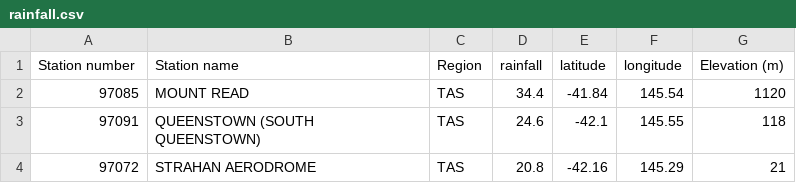
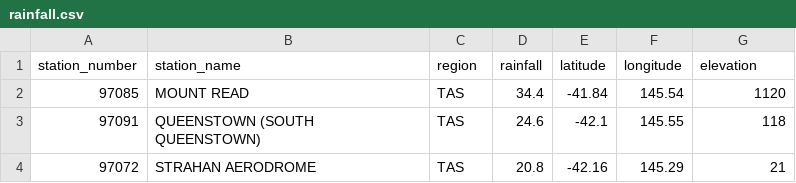
Before and after one commit to ShiChen66/FIT3179_Week9, a CSV file: Homework-w9/data/rainfall.csv, drawn as a sheet; only a part is shown.

Commit message:
Update rainfall.csv

```diff
--- a/Homework-w9/data/rainfall.csv
+++ b/Homework-w9/data/rainfall.csv
@@ -1,2 +1,2 @@
-Station number,Station name,Region,rainfall,latitude,longitude,Elevation (m)
+station_number,station_name,region,rainfall,latitude,longitude,elevation
 97085,MOUNT READ,TAS,34.4,-41.84,145.54,1120
```
